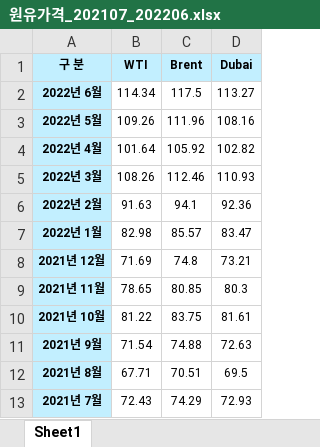
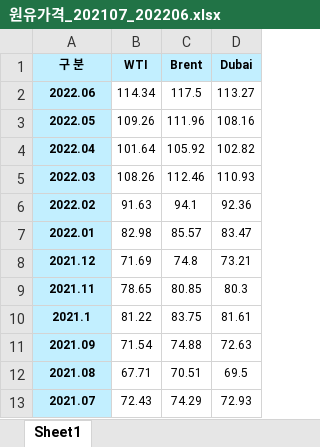
Before and after one commit to MINSU-S/team_project, an Excel workbook: week4_inflation/data/원유가격_202107_202206.xlsx, sheet Sheet1, drawn as a sheet; values as stored, in another font and other column widths than the file's, no borders; the diff names each change by its address in the sheet, - before the commit and + after, or states it on an @@ line.

```diff
--- a/week4_inflation/data/원유가격_202107_202206.xlsx (sheet Sheet1)
+++ b/week4_inflation/data/원유가격_202107_202206.xlsx (sheet Sheet1)
-A2 (구 분): 2022년 6월
+A2 (구 분): 2022.06
-A3 (구 분): 2022년 5월
+A3 (구 분): 2022.05
-A4 (구 분): 2022년 4월
+A4 (구 분): 2022.04
-A5 (구 분): 2022년 3월
+A5 (구 분): 2022.03
-A6 (구 분): 2022년 2월
+A6 (구 분): 2022.02
-A7 (구 분): 2022년 1월
+A7 (구 분): 2022.01
-A8 (구 분): 2021년 12월
+A8 (구 분): 2021.12
-A9 (구 분): 2021년 11월
+A9 (구 분): 2021.11
-A10 (구 분): 2021년 10월
+A10 (구 분): 2021.1
-A11 (구 분): 2021년 9월
+A11 (구 분): 2021.09
-A12 (구 분): 2021년 8월
+A12 (구 분): 2021.08
-A13 (구 분): 2021년 7월
+A13 (구 분): 2021.07
```
Also changed, not shown: week4_inflation/data/상하이컨테이너운임지수_2022.xlsx, 8 other files.
